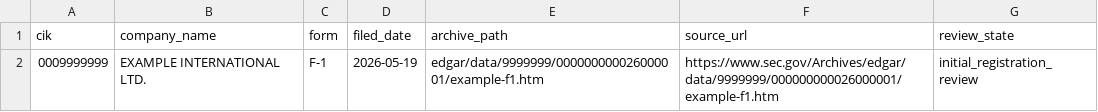
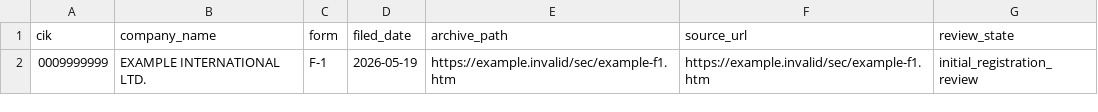
Before and after one commit to maverickgtm/marketwitness, a CSV file: data/samples/sec-alerts-history/2026-05-19/sec-ipo-discovery.csv, drawn as a sheet.

```diff
--- a/data/samples/sec-alerts-history/2026-05-19/sec-ipo-discovery.csv
+++ b/data/samples/sec-alerts-history/2026-05-19/sec-ipo-discovery.csv
@@ -1,2 +1,2 @@
 cik,company_name,form,filed_date,archive_path,source_url,review_state
-0009999999,EXAMPLE INTERNATIONAL LTD.,F-1,2026-05-19,edgar/data/9999999/000000000026000001/example-f1.htm,https://www.sec.gov/Archives/edgar/data/9999999/000000000026000001/example-f1.htm,initial_registration_review
+0009999999,EXAMPLE INTERNATIONAL LTD.,F-1,2026-05-19,https://example.invalid/sec/example-f1.htm,https://example.invalid/sec/example-f1.htm,initial_registration_review
```
Also changed, not shown: data/samples/licensed_extensions.csv, data/samples/sec-ipo-discovery.csv, 16 other files.
